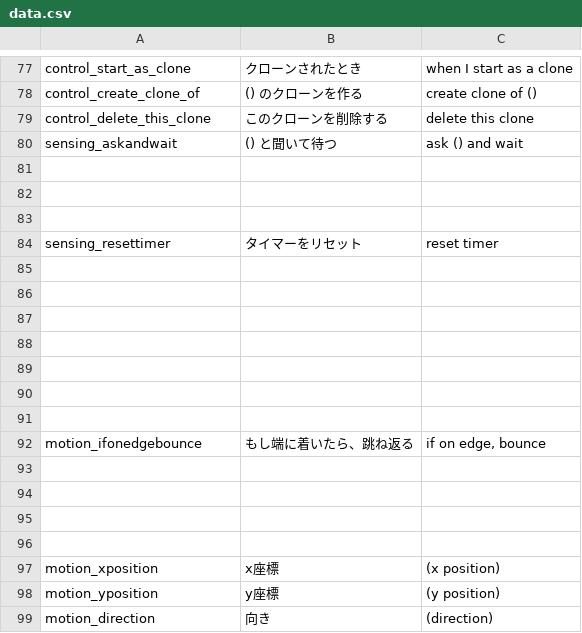
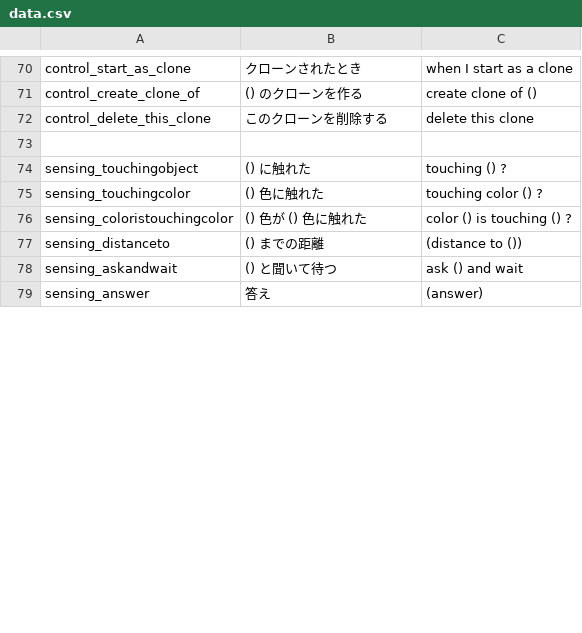
Before and after one commit to bottomforest2021/scratch-gui, a CSV file: CustomEditor/data.csv, drawn as a sheet; only a part is shown, gaps mark what is left out; the shorter side is filled out with more unchanged rows; the diff covers the shown part only.

```diff
--- a/CustomEditor/data.csv
+++ b/CustomEditor/data.csv
@@ -79,21 +72,7 @@ control_create_clone_of,() のクローンを作る,create clone of ()
 control_delete_this_clone,このクローンを削除する,delete this clone
+,,
+sensing_touchingobject,() に触れた,touching () ?
+sensing_touchingcolor,() 色に触れた,touching color () ?
+sensing_coloristouchingcolor,() 色が () 色に触れた,color () is touching () ?
+sensing_distanceto,() までの距離,(distance to ())
 sensing_askandwait,() と聞いて待つ,ask () and wait
-,,
-,,
-,,
-sensing_resettimer,タイマーをリセット,reset timer
-,,
-,,
-,,
-,,
-,,
-,,
-,,
-motion_ifonedgebounce,もし端に着いたら、跳ね返る,"if on edge, bounce"
-,,
-,,
-,,
-,,
-motion_xposition,x座標,(x position)
-motion_yposition,y座標,(y position)
-motion_direction,向き,(direction)
```
Also changed, not shown: 9 added rows, 32 removed rows, 14 moved rows and 23 edited cells elsewhere in this file, 1 other file.
